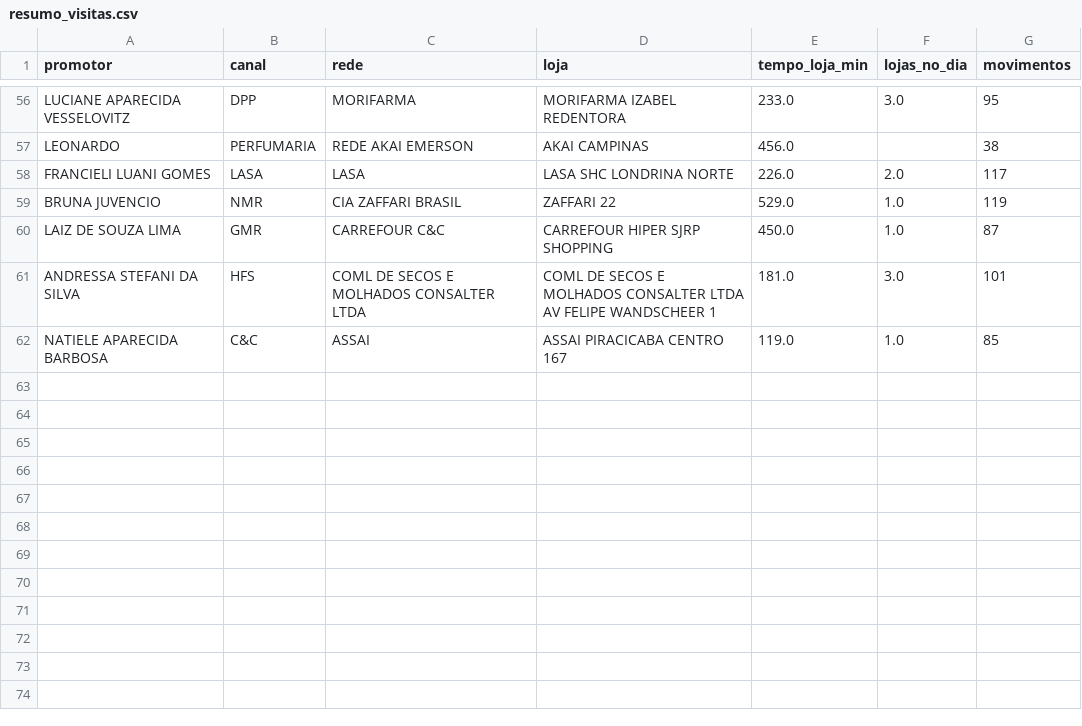
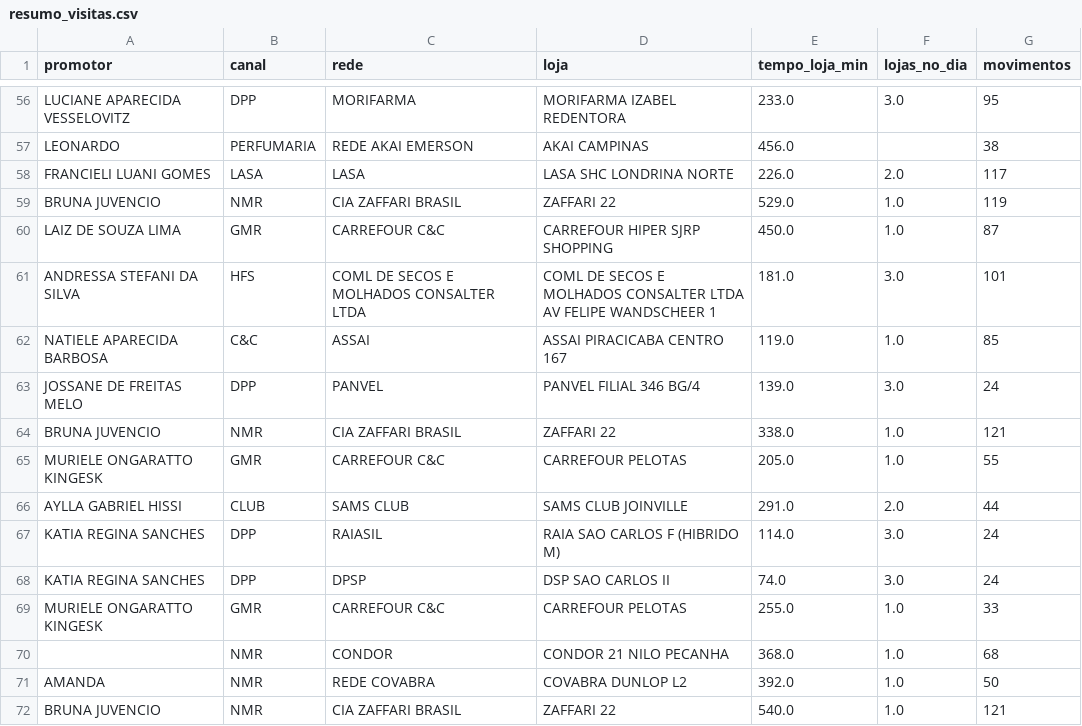
Before and after one commit to SPOTPROMO-PG/Tempos-e-Movimentos, a CSV file: analise/saida/resumo_visitas.csv, drawn as a sheet; only a part is shown, gaps mark what is left out; the diff names each change by its address in the sheet, - before the commit and + after, or states it on an @@ line.

```diff
--- a/analise/saida/resumo_visitas.csv
+++ b/analise/saida/resumo_visitas.csv
+row 63: JOSSANE DE FREITAS MELO | DPP | PANVEL | PANVEL FILIAL 346 BG/4 | 139.0 | 3.0 | 24
+row 64: BRUNA JUVENCIO | NMR | CIA ZAFFARI BRASIL | ZAFFARI 22 | 338.0 | 1.0 | 121
+row 65: MURIELE ONGARATTO KINGESK | GMR | CARREFOUR C&C | CARREFOUR PELOTAS | 205.0 | 1.0 | 55
+row 66: AYLLA GABRIEL HISSI | CLUB | SAMS CLUB | SAMS CLUB JOINVILLE | 291.0 | 2.0 | 44
+row 67: KATIA REGINA SANCHES | DPP | RAIASIL | RAIA SAO CARLOS F (HIBRIDO M) | 114.0 | 3.0 | 24
+row 68: KATIA REGINA SANCHES | DPP | DPSP | DSP SAO CARLOS II | 74.0 | 3.0 | 24
+row 69: MURIELE ONGARATTO KINGESK | GMR | CARREFOUR C&C | CARREFOUR PELOTAS | 255.0 | 1.0 | 33
+row 70:  | NMR | CONDOR | CONDOR 21 NILO PECANHA | 368.0 | 1.0 | 68
+row 71: AMANDA | NMR | REDE COVABRA | COVABRA DUNLOP L2 | 392.0 | 1.0 | 50
+row 72: BRUNA JUVENCIO | NMR | CIA ZAFFARI BRASIL | ZAFFARI 22 | 540.0 | 1.0 | 121
```
Also changed, not shown: analise/saida/jornada_geral.csv, analise/saida/jornada_por_canal.csv, 3 other files.
